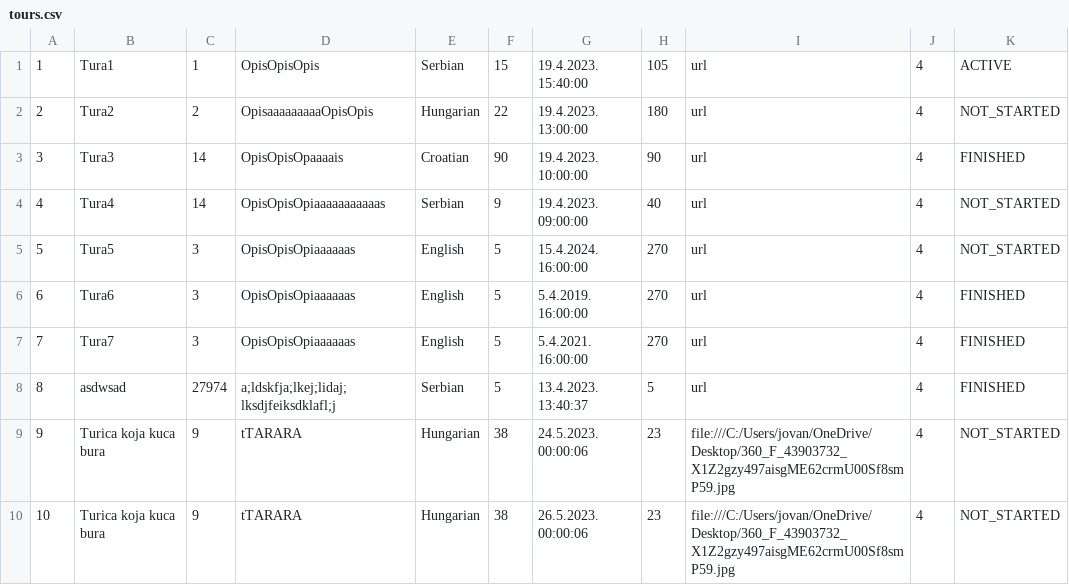
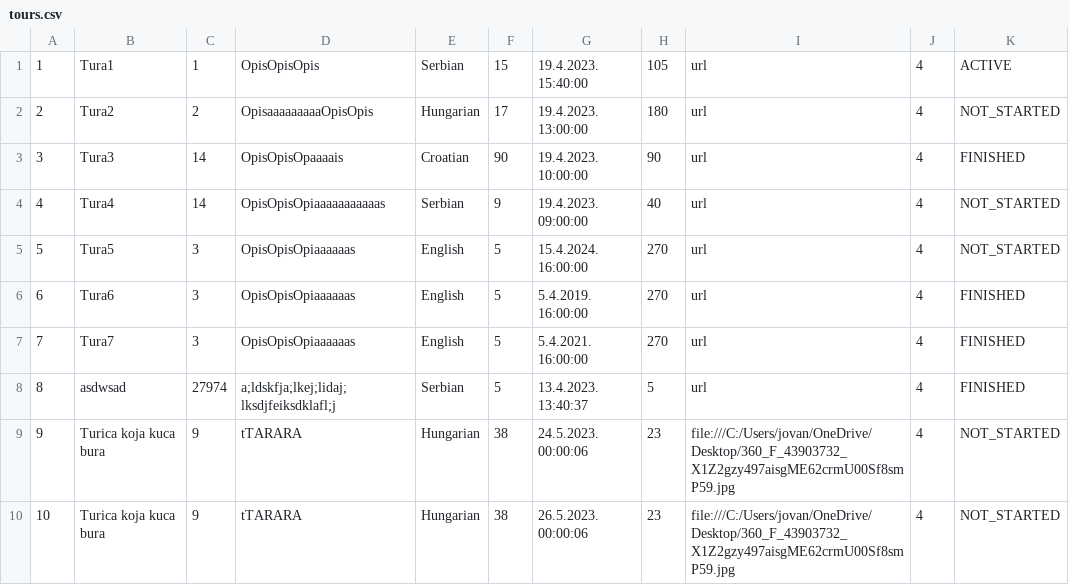
Before and after one commit to alexadjukic/SIMS-Project, a CSV file: InitialProject/InitialProject/Resources/Data/tours.csv, drawn as a sheet.

```diff
--- a/InitialProject/InitialProject/Resources/Data/tours.csv
+++ b/InitialProject/InitialProject/Resources/Data/tours.csv
@@ -1,3 +1,3 @@
 1|Tura1|1|OpisOpisOpis|Serbian|15|19.4.2023. 15:40:00|105|url|4|ACTIVE
-2|Tura2|2|OpisaaaaaaaaaOpisOpis|Hungarian|22|19.4.2023. 13:00:00|180|url|4|NOT_STARTED
+2|Tura2|2|OpisaaaaaaaaaOpisOpis|Hungarian|17|19.4.2023. 13:00:00|180|url|4|NOT_STARTED
 3|Tura3|14|OpisOpisOpaaaais|Croatian|90|19.4.2023. 10:00:00|90|url|4|FINISHED
```
Also changed, not shown: 6 other files.
